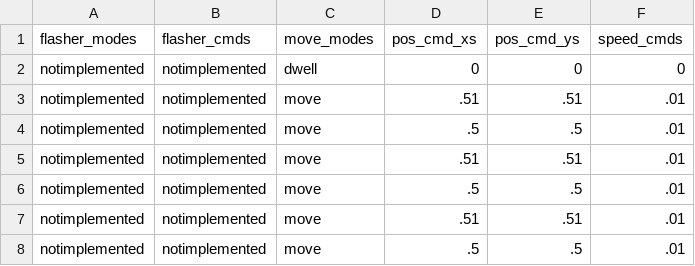
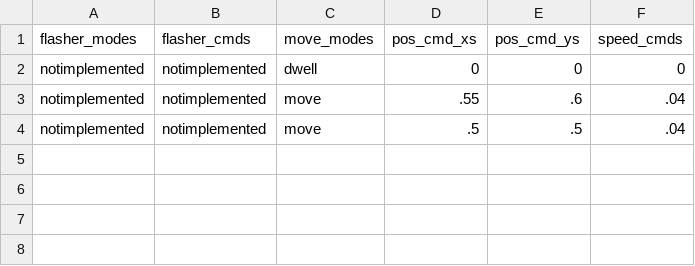
Before and after one commit to evanmayer/hotspot, a CSV file: data/input/test.csv, drawn as a sheet.

Commit message:
switched motor runner to subprocess, all tests passing

```diff
--- a/data/input/test.csv
+++ b/data/input/test.csv
@@ -2,7 +2,3 @@ flasher_modes,flasher_cmds,move_modes,pos_cmd_xs,pos_cmd_ys,speed_cmds
 notimplemented,notimplemented,dwell,0,0,0
-notimplemented,notimplemented,move,.51,.51,.01
-notimplemented,notimplemented,move,.5,.5,.01
-notimplemented,notimplemented,move,.51,.51,.01
-notimplemented,notimplemented,move,.5,.5,.01
-notimplemented,notimplemented,move,.51,.51,.01
-notimplemented,notimplemented,move,.5,.5,.01
+notimplemented,notimplemented,move,.55,.6,.04
+notimplemented,notimplemented,move,.5,.5,.04
```
Also changed, not shown: 3 other files.
